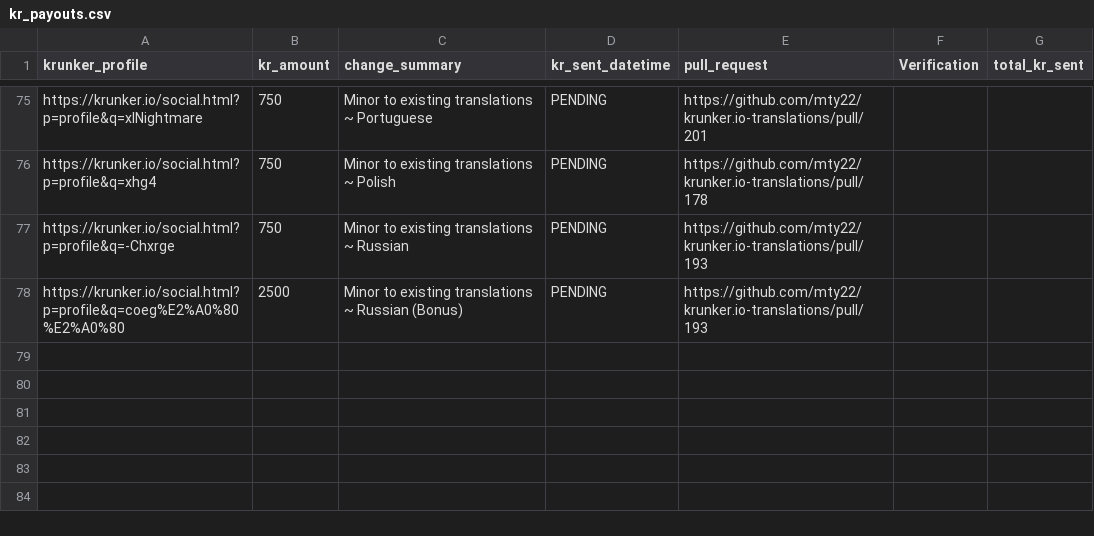
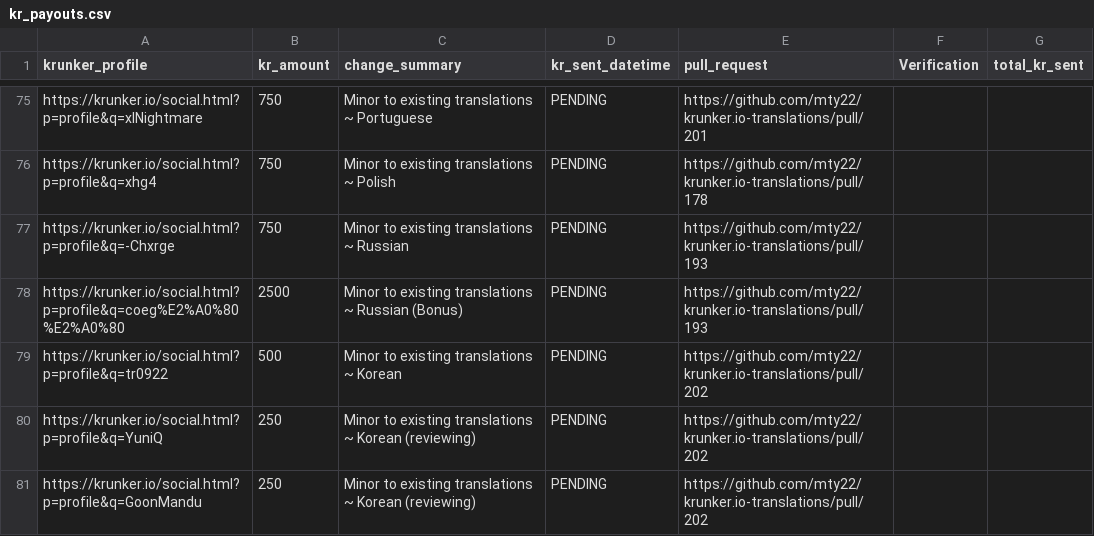
Before and after one commit to mty22/krunker.io-translations, a CSV file: kr_payouts.csv, drawn as a sheet; only a part is shown, gaps mark what is left out.

Commit message:
updates to kr payouts

```diff
--- a/kr_payouts.csv
+++ b/kr_payouts.csv
@@ -78 +78,4 @@ https://krunker.io/social.html?p=profile&q=-Chxrge,750,Minor to existing transla
 https://krunker.io/social.html?p=profile&q=coeg%E2%A0%80%E2%A0%80,2500,Minor to existing translations ~ Russian (Bonus),PENDING,https://github.com/mty22/krunker.io-translations/pull/193,,
+https://krunker.io/social.html?p=profile&q=tr0922,500,Minor to existing translations ~ Korean,PENDING,https://github.com/mty22/krunker.io-translations/pull/202,,
+https://krunker.io/social.html?p=profile&q=YuniQ,250,Minor to existing translations ~ Korean (reviewing),PENDING,https://github.com/mty22/krunker.io-translations/pull/202,,
+https://krunker.io/social.html?p=profile&q=GoonMandu,250,Minor to existing translations ~ Korean (reviewing),PENDING,https://github.com/mty22/krunker.io-translations/pull/202,,
```
